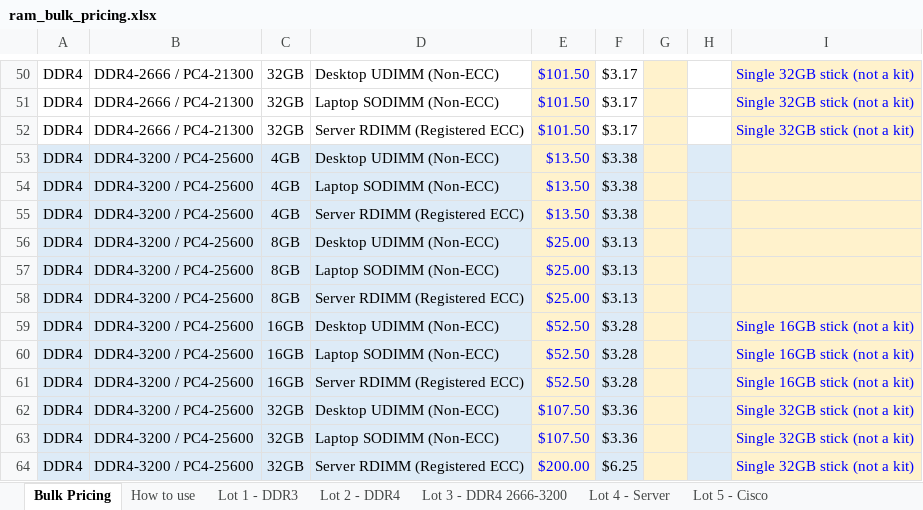
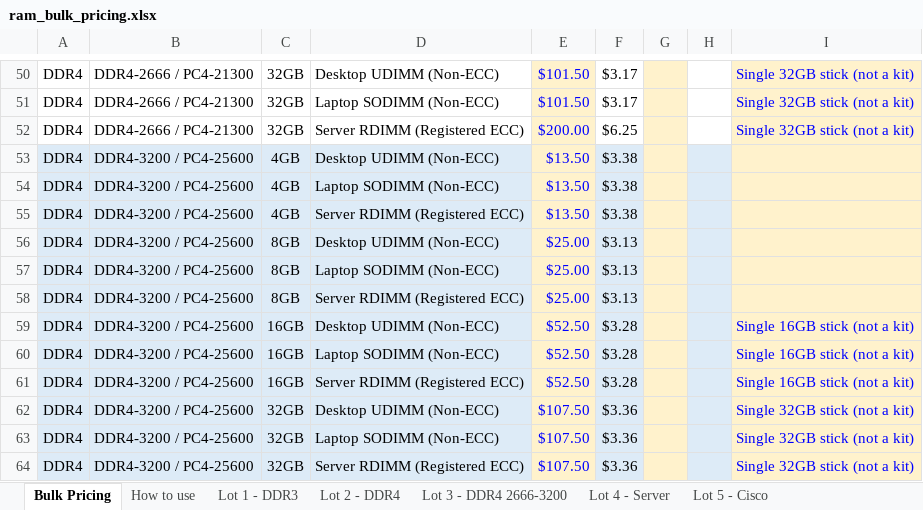
Before and after one commit to bgallaher-lgtm/Claude, an Excel workbook: ram_bulk_pricing.xlsx, sheet Bulk Pricing, drawn as a sheet; only a part is shown, gaps mark what is left out; values as stored, in another font and other column widths than the file's, no borders; charts and pictures not drawn; the diff names each change by its address in the sheet, - before the commit and + after, or states it on an @@ line.

```diff
--- a/ram_bulk_pricing.xlsx (sheet Bulk Pricing)
+++ b/ram_bulk_pricing.xlsx (sheet Bulk Pricing)
-E52: $101.50
+E52: $200.00
-F52: $3.17
+F52: $6.25
-E64: $200.00
+E64: $107.50
-F64: $6.25
+F64: $3.36
```
Also changed, not shown: sheet How to use, sheet Lot 4 - Server, 1 other file.
